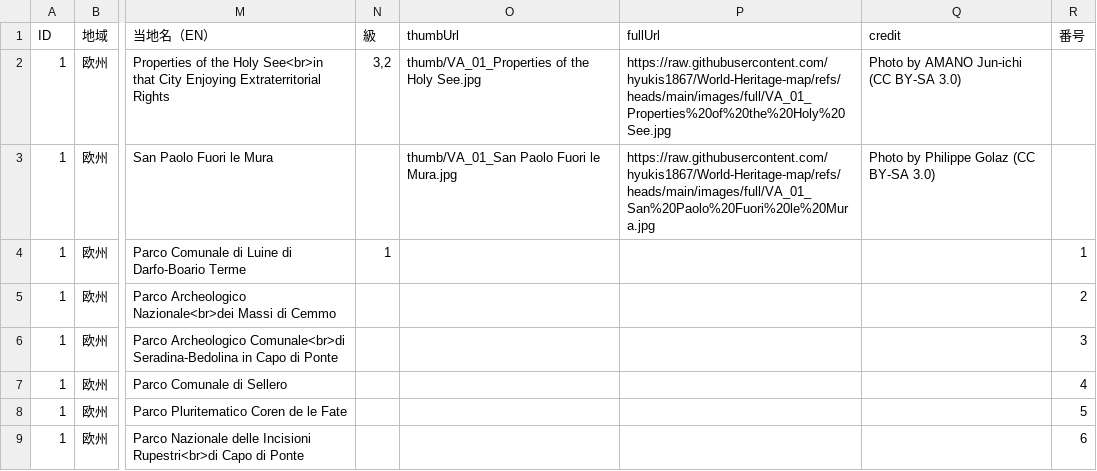
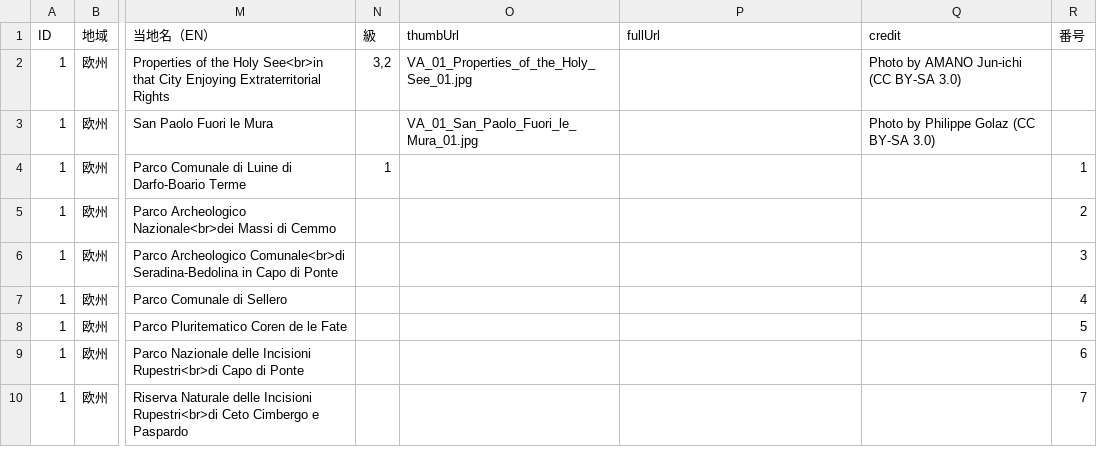
Before and after one commit to hyukis1867/World-Heritage-map, a CSV file: places.csv, drawn as a sheet; only a part is shown, gaps mark what is left out; the shorter side is filled out with more unchanged rows; the diff names each change by its address in the sheet, - before the commit and + after, or states it on an @@ line.

Commit message:
Add files via upload

```diff
--- a/places.csv
+++ b/places.csv
-O2 (thumbUrl): thumb/VA_01_Properties of the Holy See.jpg
+O2 (thumbUrl): VA_01_Properties_of_the_Holy_See_01.jpg
-P2 (fullUrl): https://raw.githubusercontent.com/hyukis1867/World-Heritage-map/refs/heads/main/images/full/VA_01_Properties%20of%20the%20Holy%20See.jpg
+P2 (fullUrl): (empty)
-O3 (thumbUrl): thumb/VA_01_San Paolo Fuori le Mura.jpg
+O3 (thumbUrl): VA_01_San_Paolo_Fuori_le_Mura_01.jpg
-P3 (fullUrl): https://raw.githubusercontent.com/hyukis1867/World-Heritage-map/refs/heads/main/images/full/VA_01_San%20Paolo%20Fuori%20le%20Mura.jpg
+P3 (fullUrl): (empty)
```
